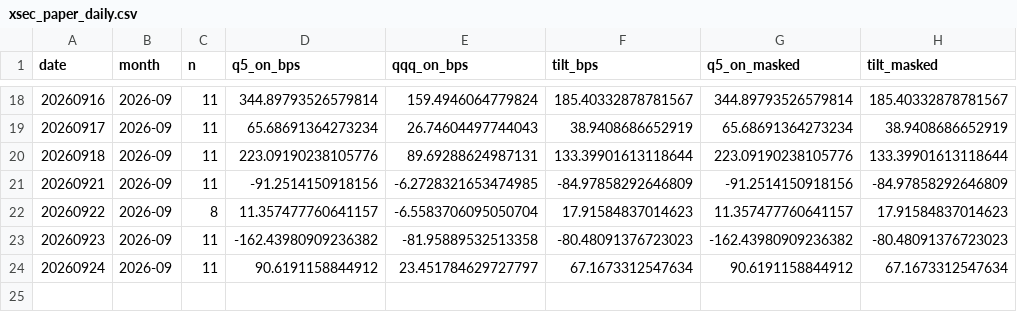
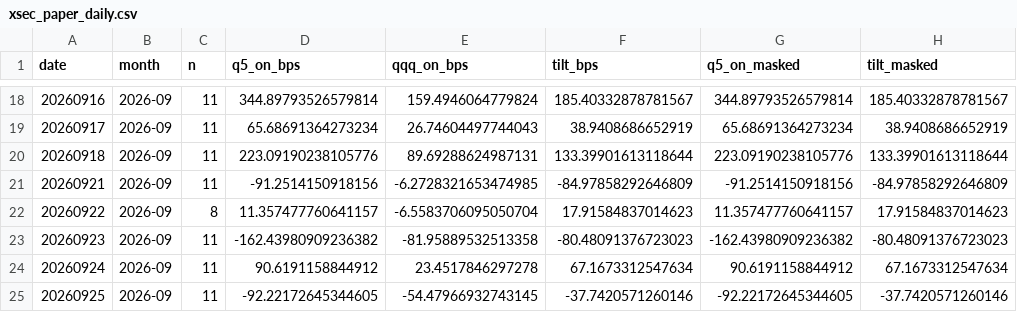
Before and after one commit to BDR-Pro/qqq-microstructure, a CSV file: reports/xsec_paper_daily.csv, drawn as a sheet; only a part is shown, gaps mark what is left out.

```diff
--- a/reports/xsec_paper_daily.csv
+++ b/reports/xsec_paper_daily.csv
@@ -23,2 +23,3 @@ date,month,n,q5_on_bps,qqq_on_bps,tilt_bps,q5_on_masked,tilt_masked
 20260923,2026-09,11,-162.43980909236382,-81.95889532513358,-80.48091376723023,-162.43980909236382,-80.48091376723023
-20260924,2026-09,11,90.6191158844912,23.451784629727797,67.1673312547634,90.6191158844912,67.1673312547634
+20260924,2026-09,11,90.6191158844912,23.4517846297278,67.1673312547634,90.6191158844912,67.1673312547634
+20260925,2026-09,11,-92.22172645344605,-54.47966932743145,-37.7420571260146,-92.22172645344605,-37.7420571260146
```
